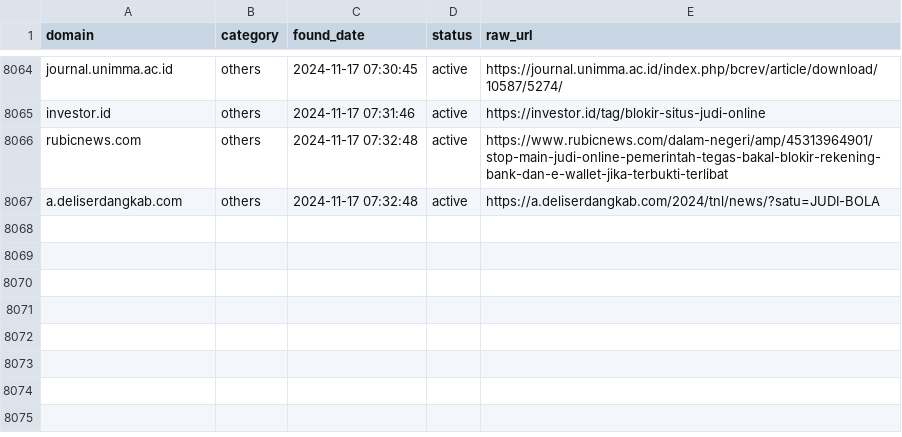
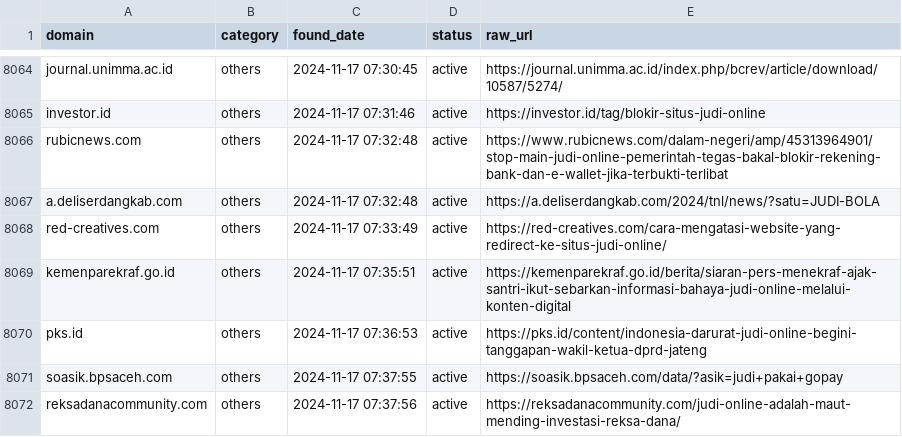
Before and after one commit to metalova/blacklist, a CSV file: csv/gambling_domains.csv, drawn as a sheet; only a part is shown, gaps mark what is left out.

```diff
--- a/csv/gambling_domains.csv
+++ b/csv/gambling_domains.csv
@@ -8067 +8067,6 @@ rubicnews.com,others,2024-11-17 07:32:48,active,https://www.rubicnews.com/dalam-
 a.deliserdangkab.com,others,2024-11-17 07:32:48,active,https://a.deliserdangkab.com/2024/tnl/news/?satu=JUDI-BOLA
+red-creatives.com,others,2024-11-17 07:33:49,active,https://red-creatives.com/cara-mengatasi-website-yang-redirect-ke-situs-judi-online/
+kemenparekraf.go.id,others,2024-11-17 07:35:51,active,https://kemenparekraf.go.id/berita/siaran-pers-menekraf-ajak-santri-ikut-sebarkan-informasi-bahaya-judi-online-melalui-konten-digital
+pks.id,others,2024-11-17 07:36:53,active,https://pks.id/content/indonesia-darurat-judi-online-begini-tanggapan-wakil-ketua-dprd-jateng
+soasik.bpsaceh.com,others,2024-11-17 07:37:55,active,https://soasik.bpsaceh.com/data/?asik=judi+pakai+gopay
+reksadanacommunity.com,others,2024-11-17 07:37:56,active,https://reksadanacommunity.com/judi-online-adalah-maut-mending-investasi-reksa-dana/
```
Also changed, not shown: 10 other files.
